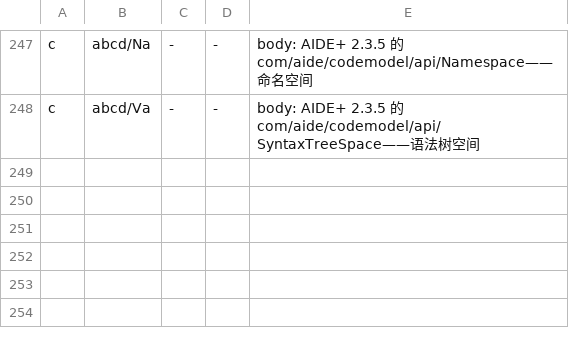
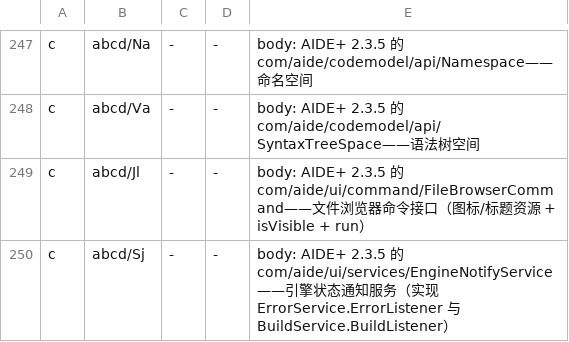
Before and after one commit to f401/MyAIDEProEnchanted, a TSV file: jobs/engine/comments.tsv, drawn as a sheet; only a part is shown, gaps mark what is left out; the diff names each change by its address in the sheet, - before the commit and + after, or states it on an @@ line.

```diff
--- a/jobs/engine/comments.tsv
+++ b/jobs/engine/comments.tsv
+row 249: c | abcd/Jl | - | - | body: AIDE+ 2.3.5 的 com/aide/ui/command/FileBrowserCommand——文件浏览器命令接口（图标/标题资源 + isVisible + run）
+row 250: c | abcd/Sj | - | - | body: AIDE+ 2.3.5 的 com/aide/ui/services/EngineNotifyService——引擎状态通知服务（实现 ErrorService.ErrorListener 与 BuildService.BuildListener）
```
Also changed, not shown: jobs/engine/class_map.tsv, 3 other files.
